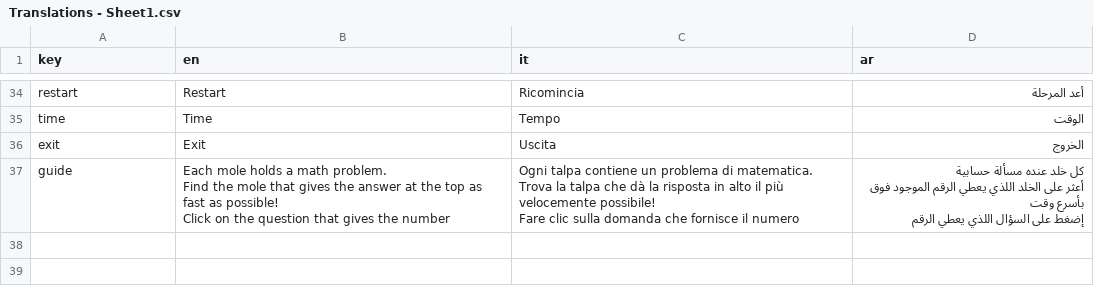
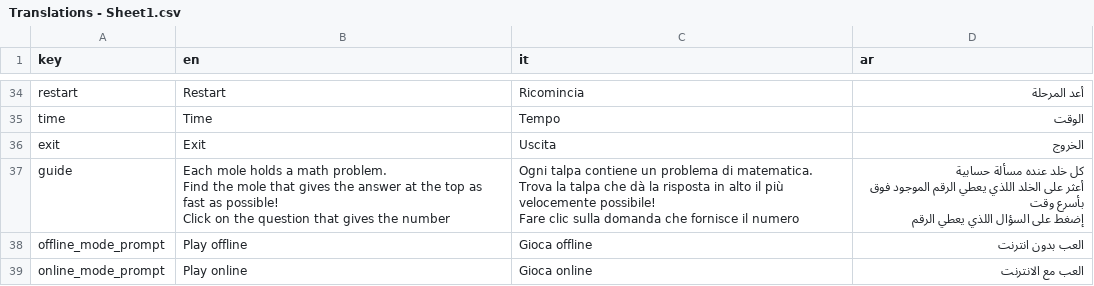
Before and after one commit to bonig97/WhackAMath, a CSV file: assets/resources/Translations - Sheet1.csv, drawn as a sheet; only a part is shown, gaps mark what is left out.

Commit message:
add offline mode support and updated UI for offline/online choices

```diff
--- a/assets/resources/Translations - Sheet1.csv
+++ b/assets/resources/Translations - Sheet1.csv
@@ -43 +43,3 @@ Fare clic sulla domanda che fornisce il numero","كل خلد عنده مسألة
 إضغط على السؤال اللذي يعطي الرقم"
+offline_mode_prompt,"Play offline","Gioca offline","العب بدون انترنت"
+online_mode_prompt,"Play online","Gioca online","العب مع الانترنت"
```
Also changed, not shown: 18 other files.
